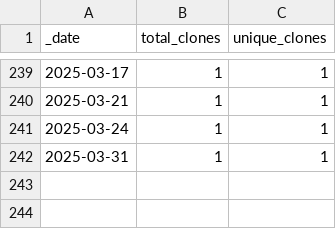
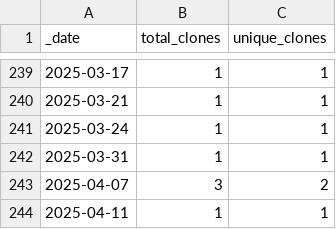
Before and after one commit to roberts-farm-of-ideas/5, a CSV file: traffic/clones.csv, drawn as a sheet; only a part is shown, gaps mark what is left out; the diff names each change by its address in the sheet, - before the commit and + after, or states it on an @@ line.

Commit message:
GitHub traffic

```diff
--- a/traffic/clones.csv
+++ b/traffic/clones.csv
+row 243: 2025-04-07 | 3 | 2
+row 244: 2025-04-11 | 1 | 1
```
Also changed, not shown: 1 other file.
